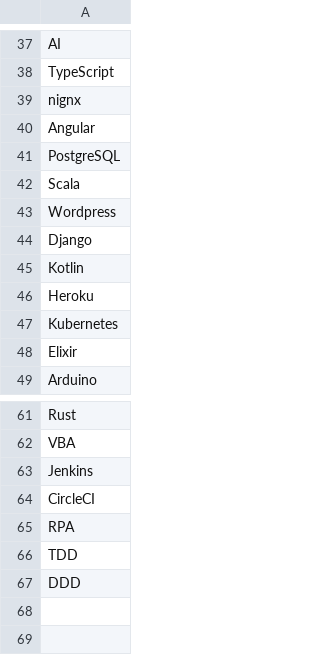
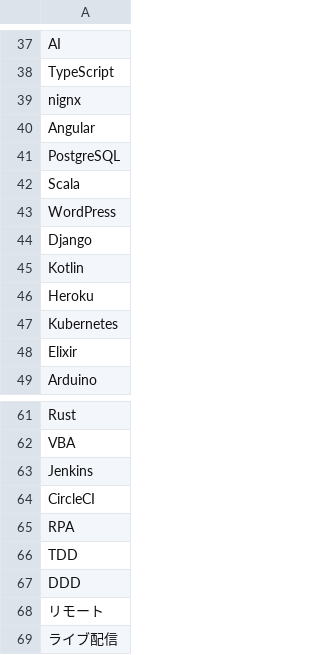
Before and after one commit to 2bo/event-eagle, a CSV file: src/database/csv/tags.csv, drawn as a sheet; only a part is shown, gaps mark what is left out.

Commit message:
add tags

```diff
--- a/src/database/csv/tags.csv
+++ b/src/database/csv/tags.csv
@@ -42,3 +42,3 @@
 "Scala"
-"Wordpress"
+"WordPress"
 "Django"
@@ -67 +67,3 @@
 "DDD"
+"リモート"
+"ライブ配信"
```
